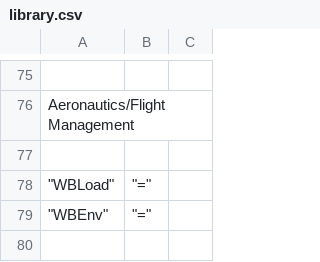
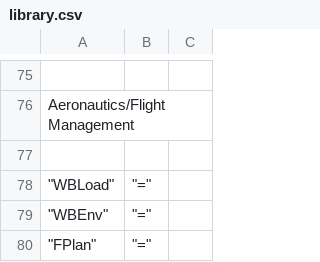
Before and after one commit to c3d/db48x, a CSV file: config/library.csv, drawn as a sheet; only a part is shown, gaps mark what is left out.

```diff
--- a/config/library.csv
+++ b/config/library.csv
@@ -79 +79,2 @@
 	"WBEnv",		"="
+	"FPlan",		"="
```
Also changed, not shown: 2 other files.
